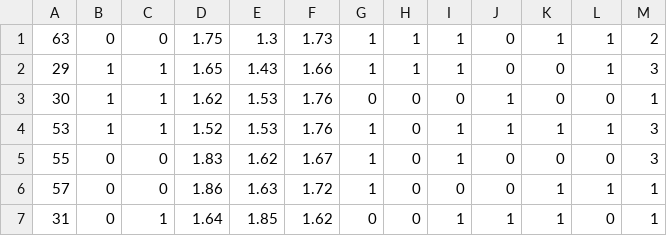
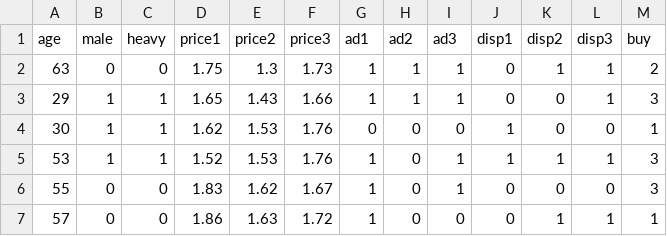
Before and after one commit to hongjai-rhee/public, a CSV file: choice500.csv, drawn as a sheet; only a part is shown; the shorter side is filled out with more unchanged rows; the diff names each change by its address in the sheet, - before the commit and + after, or states it on an @@ line.

Commit message:
Update choice500.csv

```diff
--- a/choice500.csv
+++ b/choice500.csv
+row 1: age | male | heavy | price1 | price2 | price3 | ad1 | ad2 | ad3 | disp1 | disp2 | disp3 | buy
```
